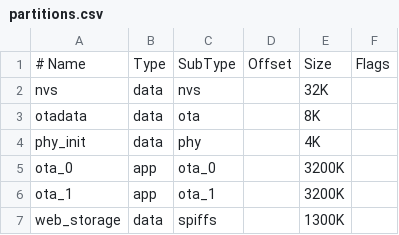
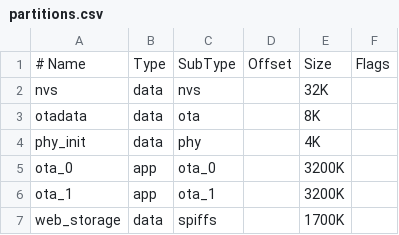
Before and after one commit to alice-trade/dali2mqtt, a CSV file: esp32c6/partitions.csv, drawn as a sheet.

```diff
--- a/esp32c6/partitions.csv
+++ b/esp32c6/partitions.csv
@@ -6,2 +6,2 @@ ota_0,    app,  ota_0,   ,        3200K,
 ota_1,    app,  ota_1,   ,        3200K,
-web_storage, data, spiffs, ,      1300K,
+web_storage, data, spiffs, ,      1700K,
```
Also changed, not shown: esp32s3/partitions.csv.
